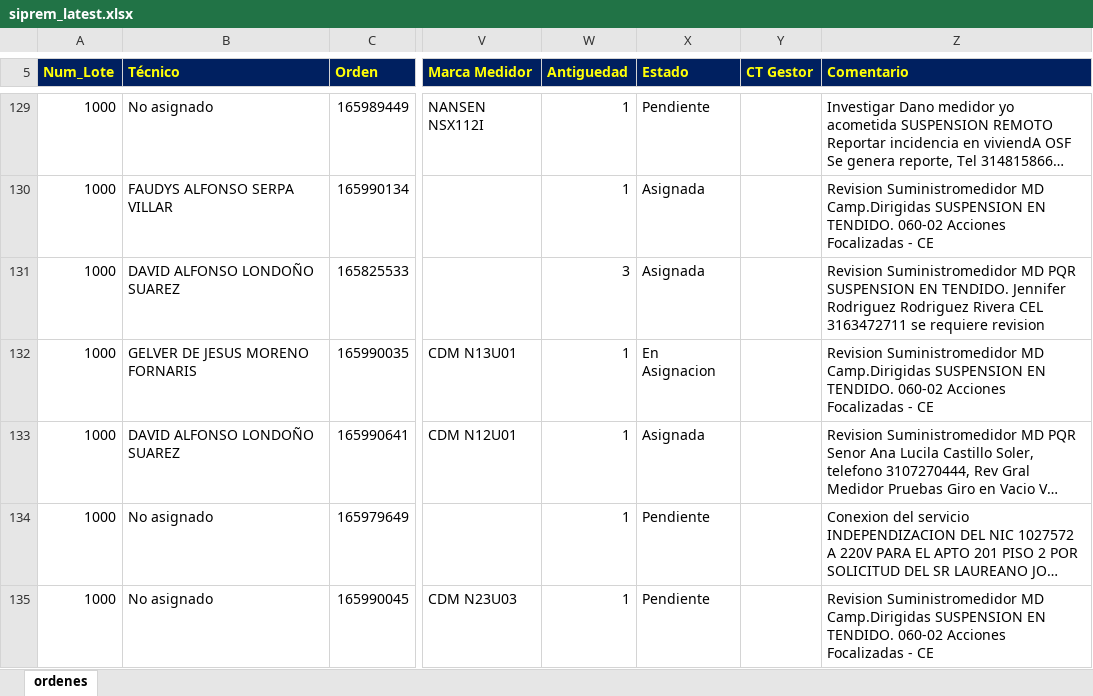
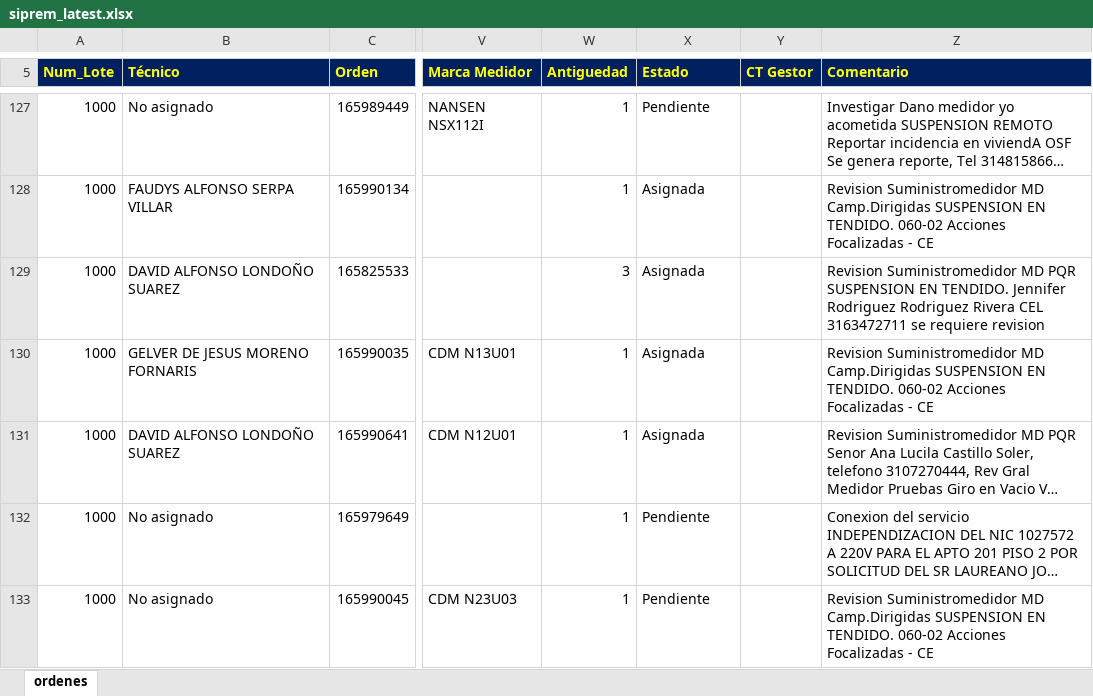
Before and after one commit to vikano27-debug/Dashboard_ING_VOA, an Excel workbook: siprem_latest.xlsx, sheet ordenes, drawn as a sheet; only a part is shown, gaps mark what is left out; long unchanged cells end in …; values as stored, in another font and other column widths than the file's, no borders; addresses are those after the commit; the diff covers the shown part only; the diff names each change by its address in the sheet, - before the commit and + after, or states it on an @@ line.

```diff
--- a/siprem_latest.xlsx (sheet ordenes)
+++ b/siprem_latest.xlsx (sheet ordenes)
-X130 (Estado): En Asignacion
+X130 (Estado): Asignada
```
Also changed, not shown: 9 added rows, 2 removed rows and 26 edited cells elsewhere in this sheet.
